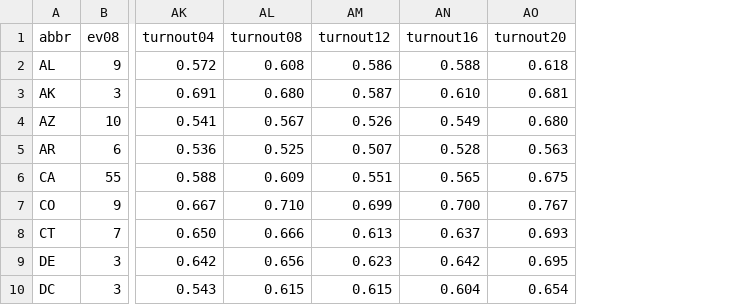
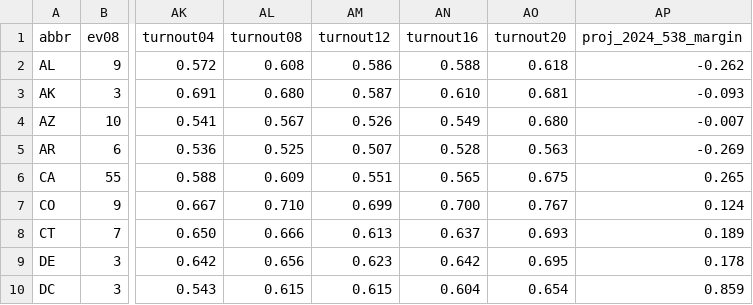
Before and after one commit to jones-brad/r-functions, a CSV file: state_concordance.csv, drawn as a sheet; only a part is shown, gaps mark what is left out; the diff names each change by its address in the sheet, - before the commit and + after, or states it on an @@ line.

Commit message:
Add files via upload
adding 538 margin estimate for 2024

```diff
--- a/state_concordance.csv
+++ b/state_concordance.csv
+column AP (proj_2024_538_margin), rows 2-10: -0.262 | -0.093 | -0.007 | -0.269 | 0.265 | 0.124 | 0.189 | 0.178 | 0.859
```
